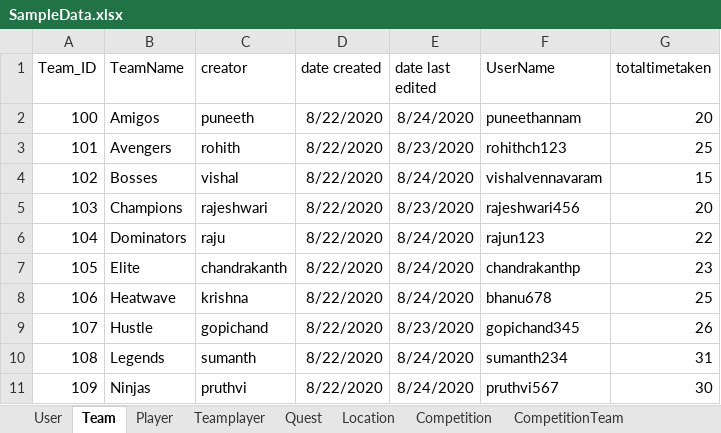
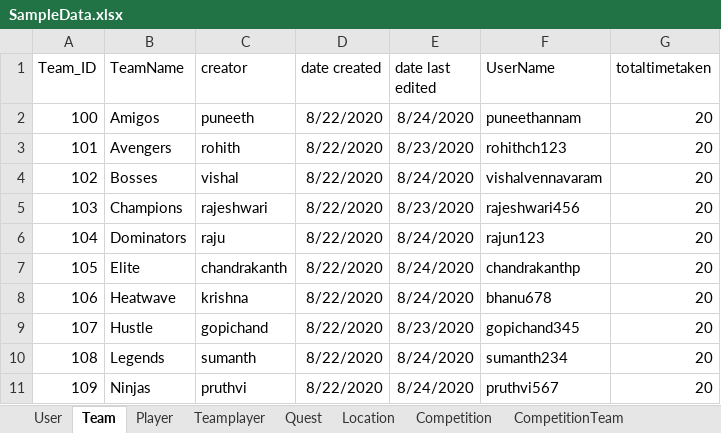
Before and after one commit to Rajeshwari-Rudra/GDP1, an Excel workbook: SampleData.xlsx, sheet Team, drawn as a sheet; values as stored, in another font and other column widths than the file's, no borders; the diff names each change by its address in the sheet, - before the commit and + after, or states it on an @@ line.

```diff
--- a/SampleData.xlsx (sheet Team)
+++ b/SampleData.xlsx (sheet Team)
-G3 (totaltimetaken): 25
+G3 (totaltimetaken): 20
-G4 (totaltimetaken): 15
+G4 (totaltimetaken): 20
-G6 (totaltimetaken): 22
+G6 (totaltimetaken): 20
-G7 (totaltimetaken): 23
+G7 (totaltimetaken): 20
-G8 (totaltimetaken): 25
+G8 (totaltimetaken): 20
-G9 (totaltimetaken): 26
+G9 (totaltimetaken): 20
-G10 (totaltimetaken): 31
+G10 (totaltimetaken): 20
-G11 (totaltimetaken): 30
+G11 (totaltimetaken): 20
```
Also changed, not shown: sheet Player.
